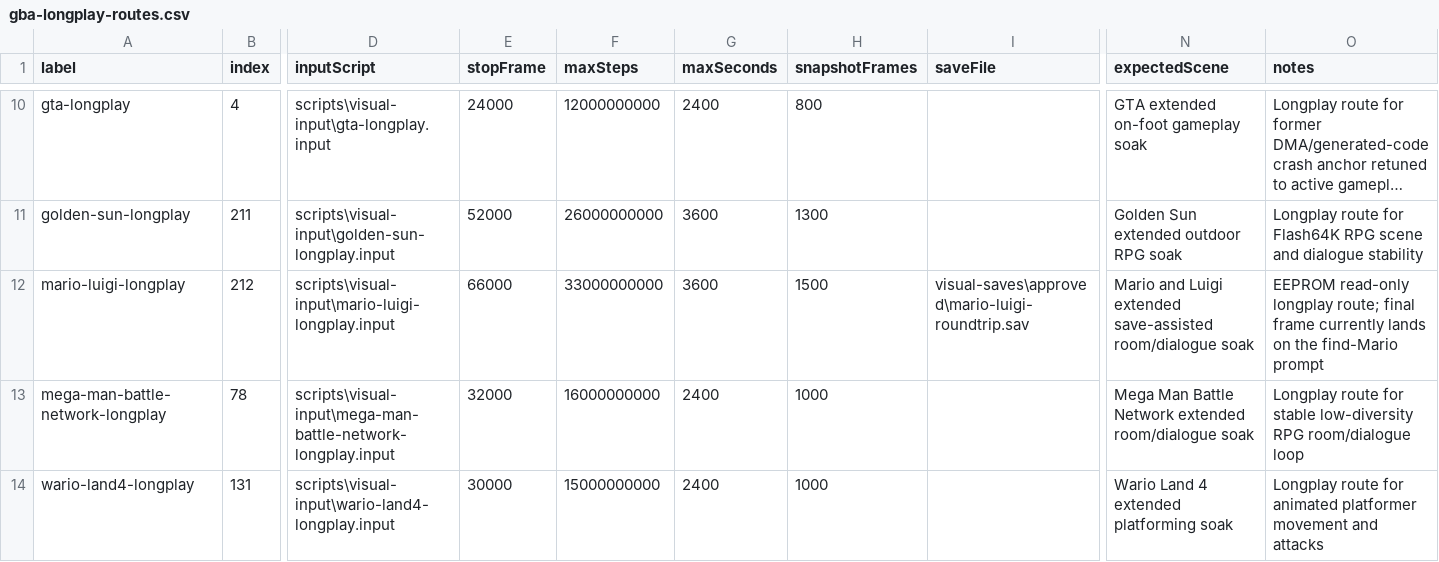
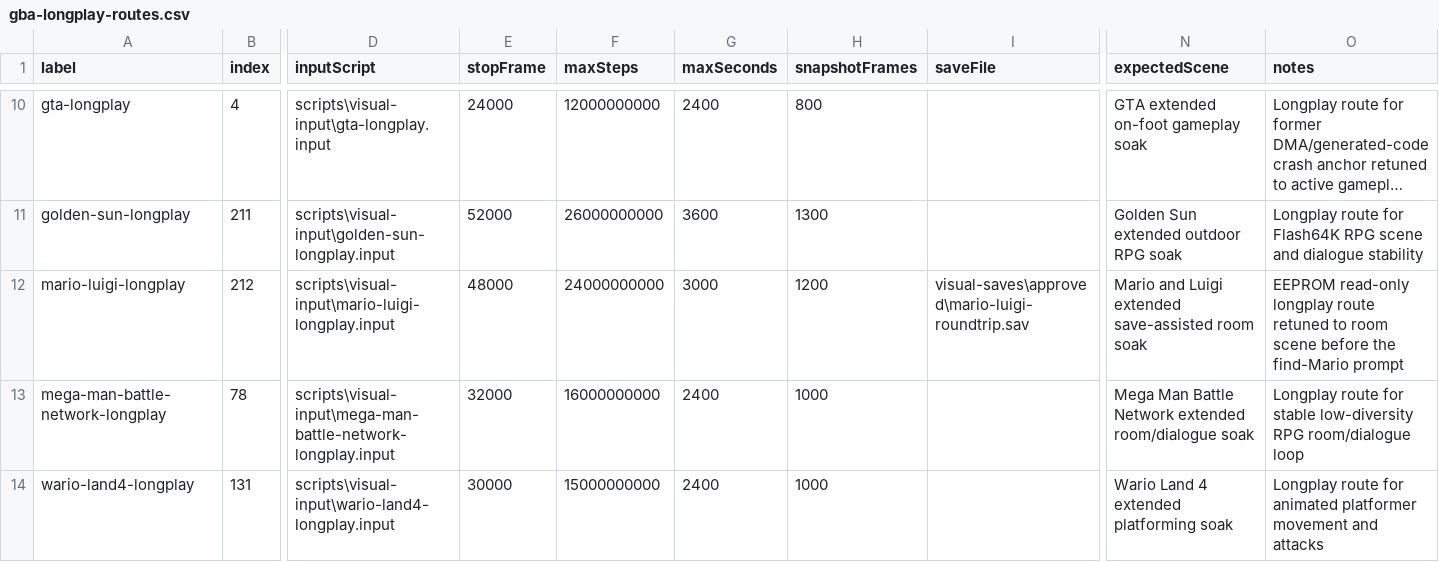
Before and after one commit to PaulMDemers/gbaSharp, a CSV file: docs/gba-longplay-routes.csv, drawn as a sheet; only a part is shown, gaps mark what is left out; long unchanged cells end in …; the diff names each change by its address in the sheet, - before the commit and + after, or states it on an @@ line.

Commit message:
Retune Mario Luigi longplay final frame

```diff
--- a/docs/gba-longplay-routes.csv
+++ b/docs/gba-longplay-routes.csv
-E12 (stopFrame): 66000
+E12 (stopFrame): 48000
-F12 (maxSteps): 33000000000
+F12 (maxSteps): 24000000000
-G12 (maxSeconds): 3600
+G12 (maxSeconds): 3000
-H12 (snapshotFrames): 1500
+H12 (snapshotFrames): 1200
-N12 (expectedScene): …extended save-assisted room/dialogue soak
+N12 (expectedScene): …extended save-assisted room soak
-O12 (notes): …read-only longplay route; final frame currently lands on the find-Mario…
+O12 (notes): …read-only longplay route retuned to room scene before the find-Mario…
```
Also changed, not shown: 2 other files.
